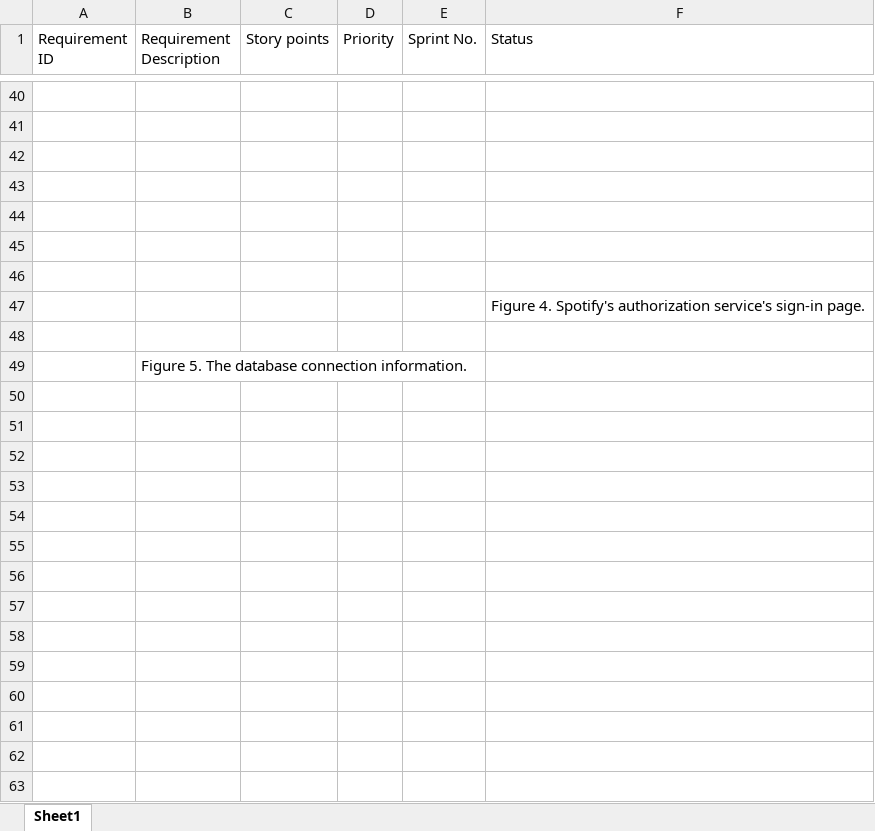
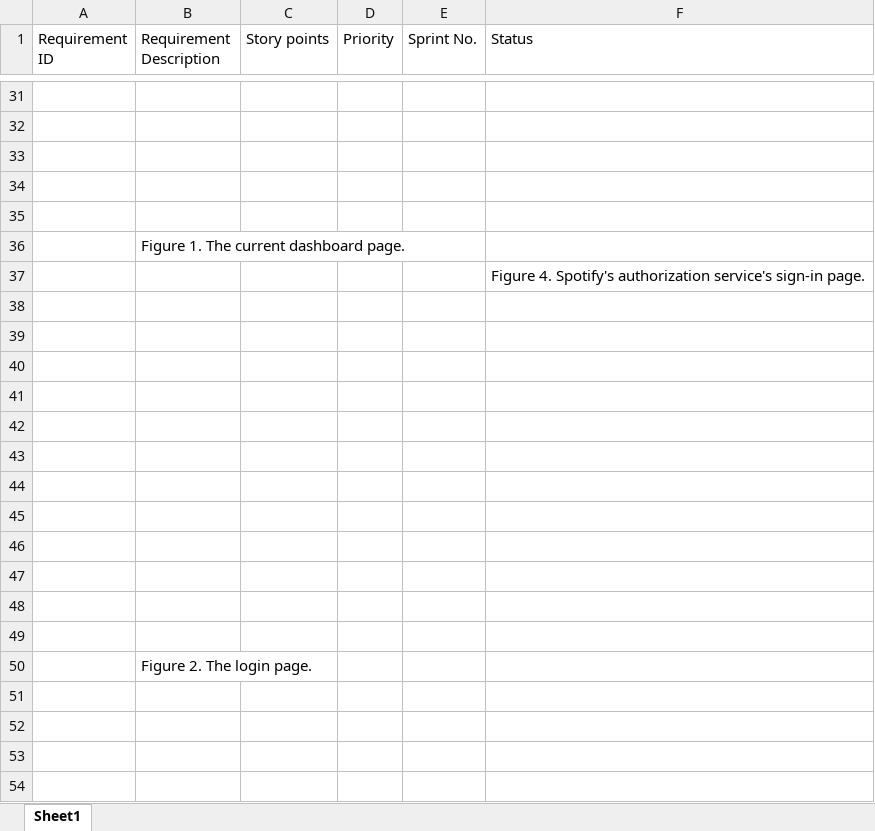
Before and after one commit to nifemi-l/EECS-581-Project-3, an Excel workbook: docs/P3 - Sprint 1 Artifacts.xlsx, sheet Sheet1, drawn as a sheet; only a part is shown, gaps mark what is left out; values as stored, in another font and other column widths than the file's, no borders; charts and pictures and table styles not drawn; addresses are those after the commit; the diff covers the shown part only; the diff names each change by its address in the sheet, - before the commit and + after, or states it on an @@ line.

```diff
--- a/docs/P3 - Sprint 1 Artifacts.xlsx (sheet Sheet1)
+++ b/docs/P3 - Sprint 1 Artifacts.xlsx (sheet Sheet1)
@@ row 28 moved to row 36: Figure 1. The current dashboard page. @@
@@ row 47 moved to row 37: Figure 4. Spotify's authorization servic… @@
+row 41: (empty)
+row 42: (empty)
+row 43: (empty)
+row 44: (empty)
+row 45: (empty)
+row 46: (empty)
+row 47: (empty)
+row 48: (empty)
+row 49: (empty)
-B50 (Requirement Description): Figure 5. The database connection information.
+B50 (Requirement Description): Figure 2. The login page.
+row 51: (empty)
+row 52: (empty)
+row 53: (empty)
+row 54: (empty)
```
Also changed, not shown: 16 added rows and 12 removed rows elsewhere in this sheet, charts or pictures, docs/P3 - Requirements Stack.xlsx, 1 other file.
